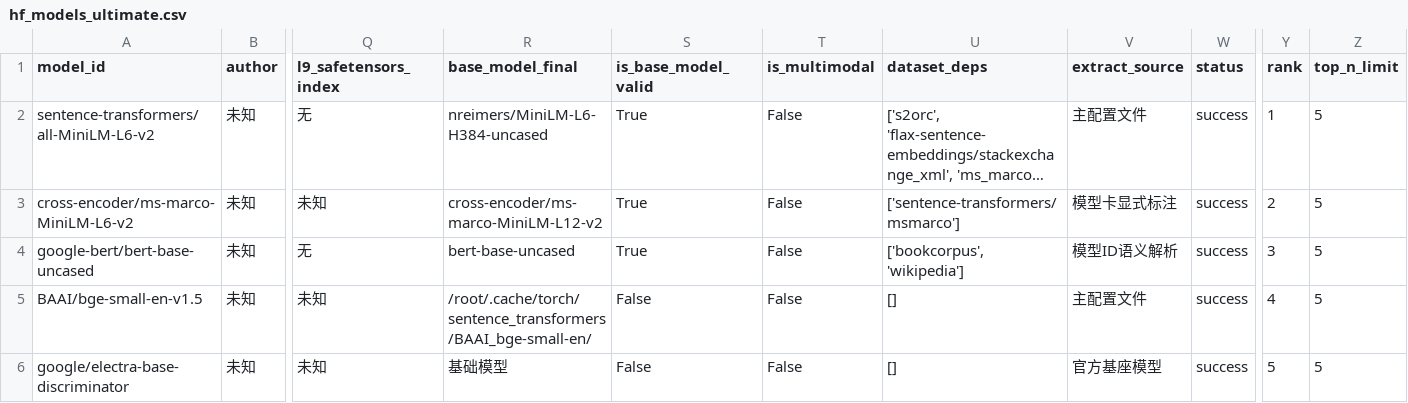
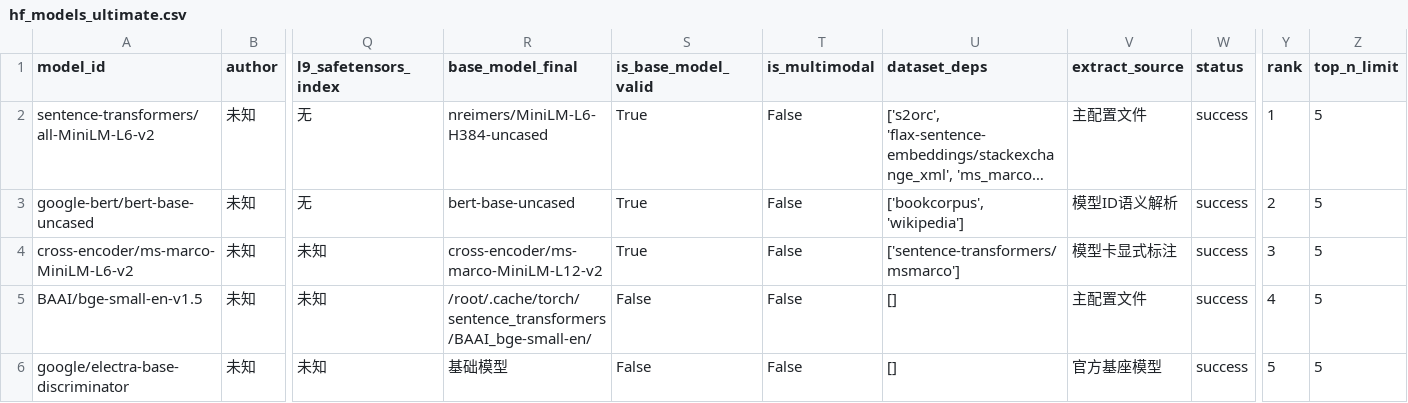
Before and after one commit to dontcallmelimohan/LLM-Genealogy, a CSV file: data/hf_models_ultimate.csv, drawn as a sheet; only a part is shown, gaps mark what is left out; long unchanged cells end in …; removed rows and columns are numbered as before the commit, all else as after; rows hold the shown columns only; the diff names each change by its address in the sheet, - before the commit and + after, or states it on an @@ line.

Commit message:
Auto update model data 2026-07-27

```diff
--- a/data/hf_models_ultimate.csv
+++ b/data/hf_models_ultimate.csv
-row 3: cross-encoder/ms-marco-MiniLM-L6-v2 | 未知 | 未知 | cross-encoder/ms-marco-MiniLM-L12-v2 | True | False | ['sentence-transformers/msmarco'] | 模型卡显式标注 | success | 2 | 5
-Y3 (rank): 3
+Y3 (rank): 2
+row 4: cross-encoder/ms-marco-MiniLM-L6-v2 | 未知 | 未知 | cross-encoder/ms-marco-MiniLM-L12-v2 | True | False | ['sentence-transformers/msmarco'] | 模型卡显式标注 | success | 3 | 5
```
Also changed, not shown: data/hf_models_valid.csv, hf_models_has_base.csv, 1 other file.
